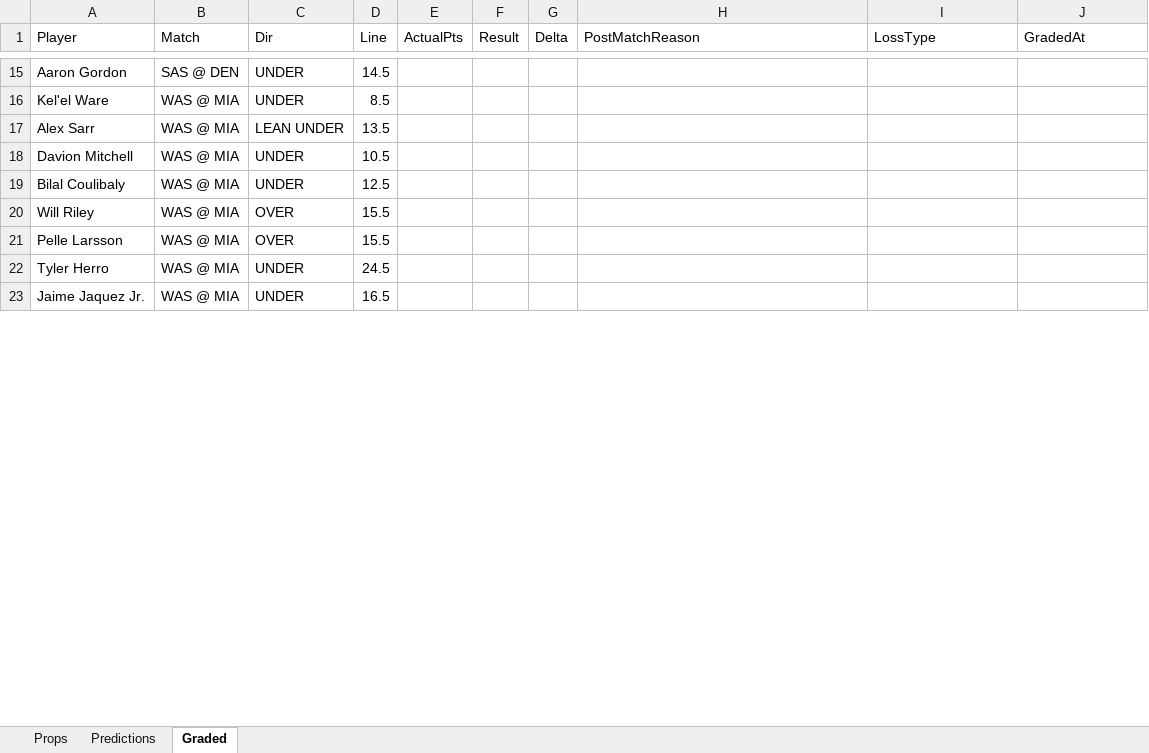
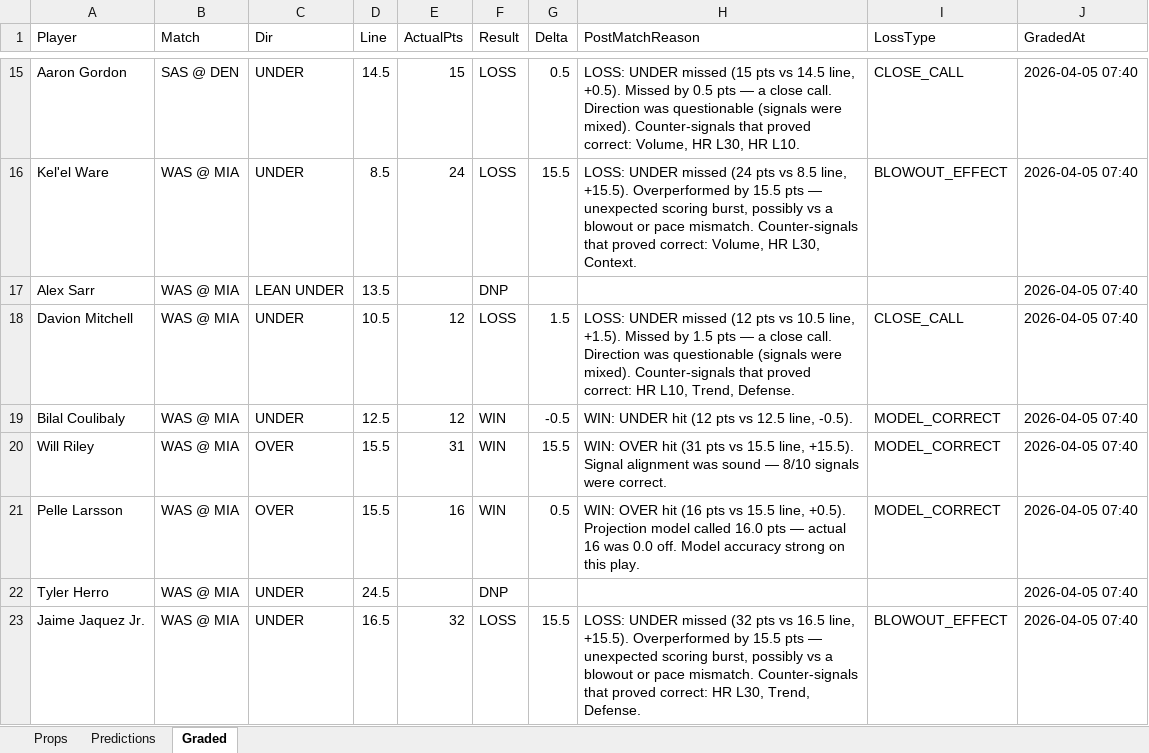
Before and after one commit to iamwerewolf1007/PropEdgeV9.1, an Excel workbook: daily/2026-04-04.xlsx, sheet Graded, drawn as a sheet; only a part is shown, gaps mark what is left out; values as stored, in another font and other column widths than the file's, no cell formats; the diff covers the shown part only; the diff names each change by its address in the sheet, - before the commit and + after, or states it on an @@ line.

Commit message:
B1: 2026-04-05 — 131 plays

```diff
--- a/daily/2026-04-04.xlsx (sheet Graded)
+++ b/daily/2026-04-04.xlsx (sheet Graded)
-E15 (ActualPts): (empty)
+E15 (ActualPts): 15
-F15:F16 (Result): (empty)
+F15:F16 (Result): LOSS
-G15 (Delta): (empty)
+G15 (Delta): 0.5
-H15 (PostMatchReason): (empty)
+H15 (PostMatchReason): LOSS: UNDER missed (15 pts vs 14.5 line, +0.5). Missed by 0.5 pts — a close call. Direction was questionable (signals were mixed). Counter-signals that proved correct: Volume, HR L30, HR L10.
-I15 (LossType): (empty)
+I15 (LossType): CLOSE_CALL
-J15:J23 (GradedAt): (empty)
+J15:J23 (GradedAt): 2026-04-05 07:40
-E16 (ActualPts): (empty)
+E16 (ActualPts): 24
-G16 (Delta): (empty)
+G16 (Delta): 15.5
-H16 (PostMatchReason): (empty)
+H16 (PostMatchReason): LOSS: UNDER missed (24 pts vs 8.5 line, +15.5). Overperformed by 15.5 pts — unexpected scoring burst, possibly vs a blowout or pace mismatch. Counter-signals that proved correct: Volume, HR L30, Context.
-I16 (LossType): (empty)
+I16 (LossType): BLOWOUT_EFFECT
-F17 (Result): (empty)
+F17 (Result): DNP
-E18:E19 (ActualPts): (empty)
+E18:E19 (ActualPts): 12
-F18 (Result): (empty)
+F18 (Result): LOSS
-G18 (Delta): (empty)
+G18 (Delta): 1.5
-H18 (PostMatchReason): (empty)
+H18 (PostMatchReason): LOSS: UNDER missed (12 pts vs 10.5 line, +1.5). Missed by 1.5 pts — a close call. Direction was questionable (signals were mixed). Counter-signals that proved correct: HR L10, Trend, Defense.
-I18 (LossType): (empty)
+I18 (LossType): CLOSE_CALL
-F19:F21 (Result): (empty)
+F19:F21 (Result): WIN
-G19 (Delta): (empty)
+G19 (Delta): -0.5
-H19 (PostMatchReason): (empty)
+H19 (PostMatchReason): WIN: UNDER hit (12 pts vs 12.5 line, -0.5).
-I19:I21 (LossType): (empty)
+I19:I21 (LossType): MODEL_CORRECT
-E20 (ActualPts): (empty)
+E20 (ActualPts): 31
-G20 (Delta): (empty)
+G20 (Delta): 15.5
-H20 (PostMatchReason): (empty)
+H20 (PostMatchReason): WIN: OVER hit (31 pts vs 15.5 line, +15.5). Signal alignment was sound — 8/10 signals were correct.
-E21 (ActualPts): (empty)
+E21 (ActualPts): 16
-G21 (Delta): (empty)
+G21 (Delta): 0.5
-H21 (PostMatchReason): (empty)
+H21 (PostMatchReason): WIN: OVER hit (16 pts vs 15.5 line, +0.5). Projection model called 16.0 pts — actual 16 was 0.0 off. Model accuracy strong on this play.
-F22 (Result): (empty)
+F22 (Result): DNP
-E23 (ActualPts): (empty)
+E23 (ActualPts): 32
-F23 (Result): (empty)
+F23 (Result): LOSS
-G23 (Delta): (empty)
+G23 (Delta): 15.5
-H23 (PostMatchReason): (empty)
+H23 (PostMatchReason): LOSS: UNDER missed (32 pts vs 16.5 line, +15.5). Overperformed by 15.5 pts — unexpected scoring burst, possibly vs a blowout or pace mismatch. Counter-signals that proved correct: HR L30, Trend, Defense.
-I23 (LossType): (empty)
+I23 (LossType): BLOWOUT_EFFECT
```
Also changed, not shown: 168 edited cells elsewhere in this sheet, cell formats, 9 other files.
